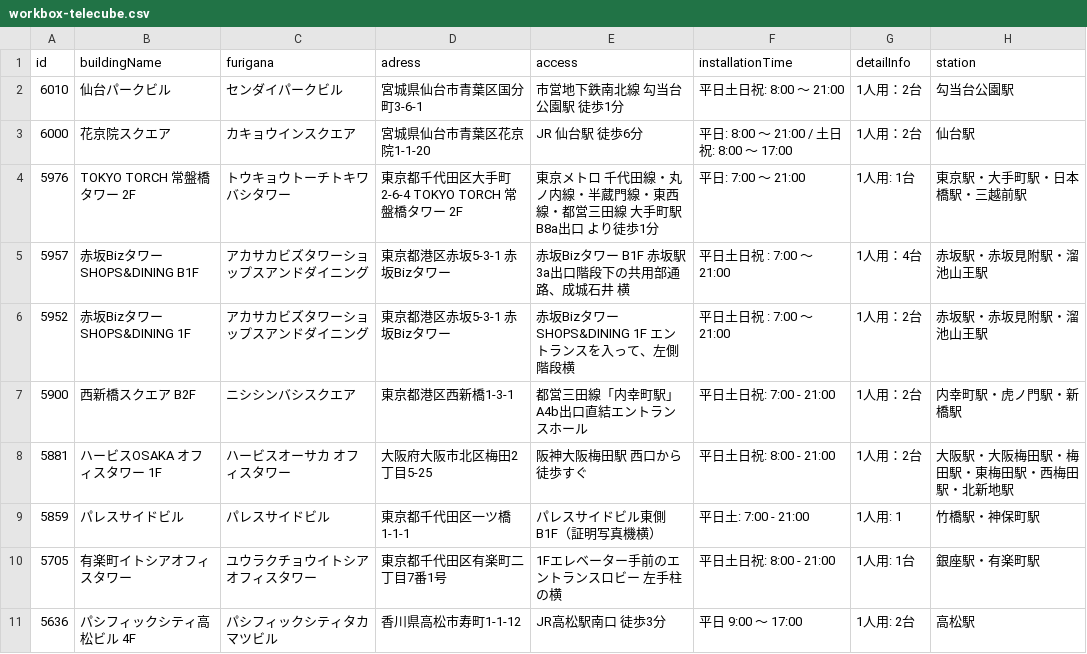
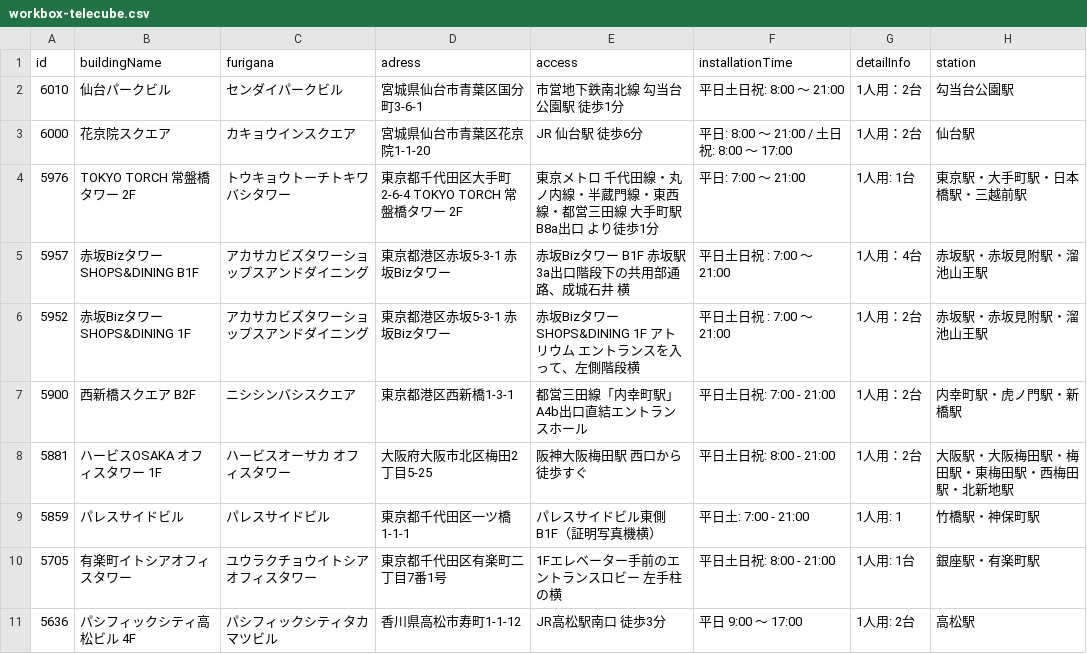
Before and after one commit to code4fukui/workbox, a CSV file: workbox-telecube.csv, drawn as a sheet; only a part is shown; the diff names each change by its address in the sheet, - before the commit and + after, or states it on an @@ line.

Commit message:
update data

```diff
--- a/workbox-telecube.csv
+++ b/workbox-telecube.csv
-E6 (access): 赤坂Bizタワー SHOPS&DINING 1F エントランスを入って、左側階段横
+E6 (access): 赤坂Bizタワー SHOPS&DINING 1F アトリウム エントランスを入って、左側階段横
```
Also changed, not shown: 1 other file.
